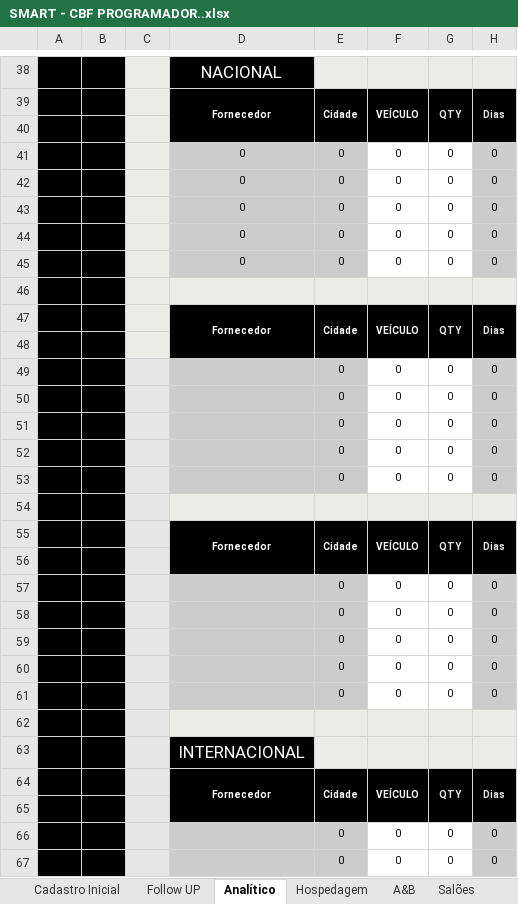
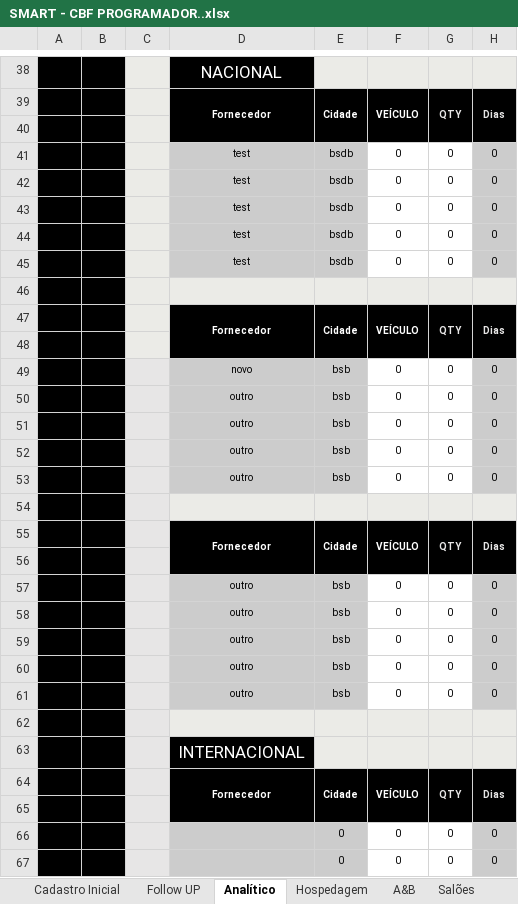
Before and after one commit to kelvimguidini/smart-app, an Excel workbook: Docs/SMART - CBF PROGRAMADOR..xlsx, sheet Analítico, drawn as a sheet; only a part is shown, gaps mark what is left out; values as stored, in another font and other column widths than the file's, no borders; charts and pictures and conditional formats not drawn; the diff names each change by its address in the sheet, - before the commit and + after, or states it on an @@ line.

```diff
--- a/Docs/SMART - CBF PROGRAMADOR..xlsx (sheet Analítico)
+++ b/Docs/SMART - CBF PROGRAMADOR..xlsx (sheet Analítico)
-D41:D45: 0
+D41:D45: test
-E41:E45: 0
+E41:E45: bsdb
-D49: (empty)
+D49: novo
-E49:E53: 0
+E49:E53: bsb
-D50:D53: (empty)
+D50:D53: outro
-D57:D61: (empty)
+D57:D61: outro
-E57:E61: 0
+E57:E61: bsb
```
Also changed, not shown: sheet DADOS, sheet Transporte Terrestre, sheet Faturamento, sheet Cadastro Inicial, sheet Proposta Terrestre, formulas that keep their value, hidden cells, charts or pictures, 20 other files.
